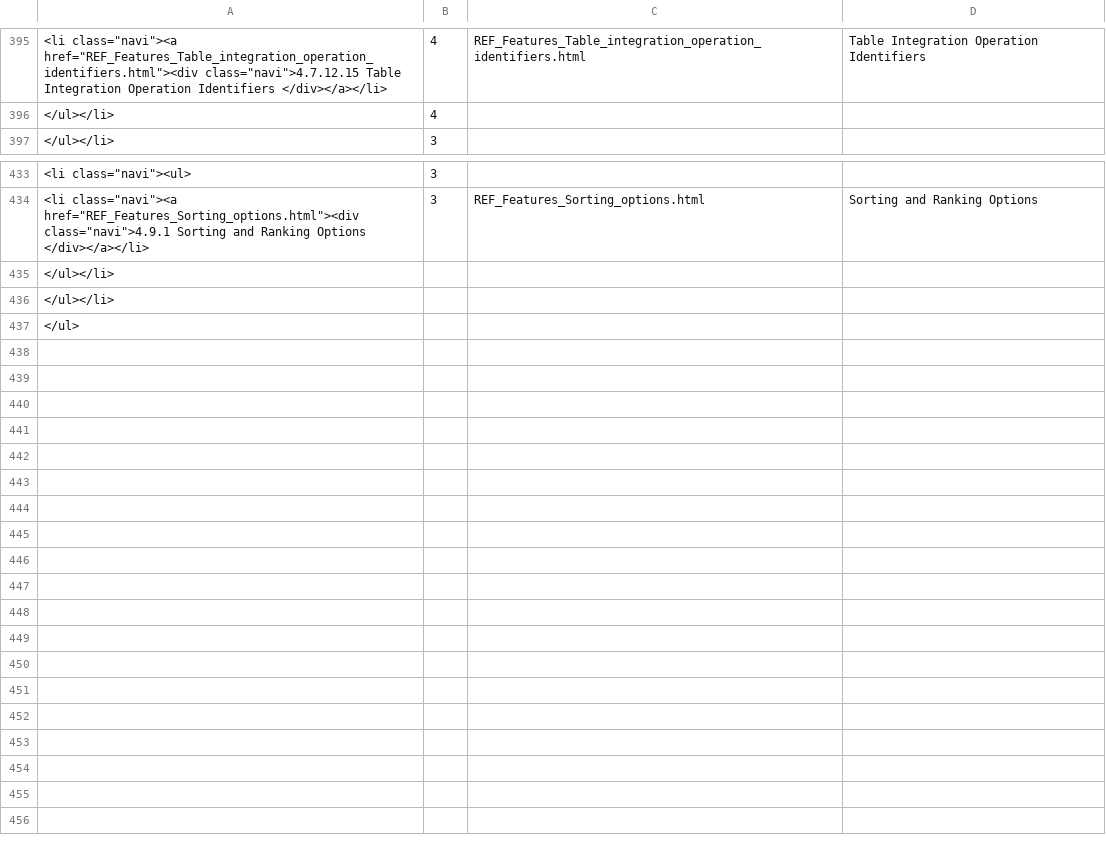
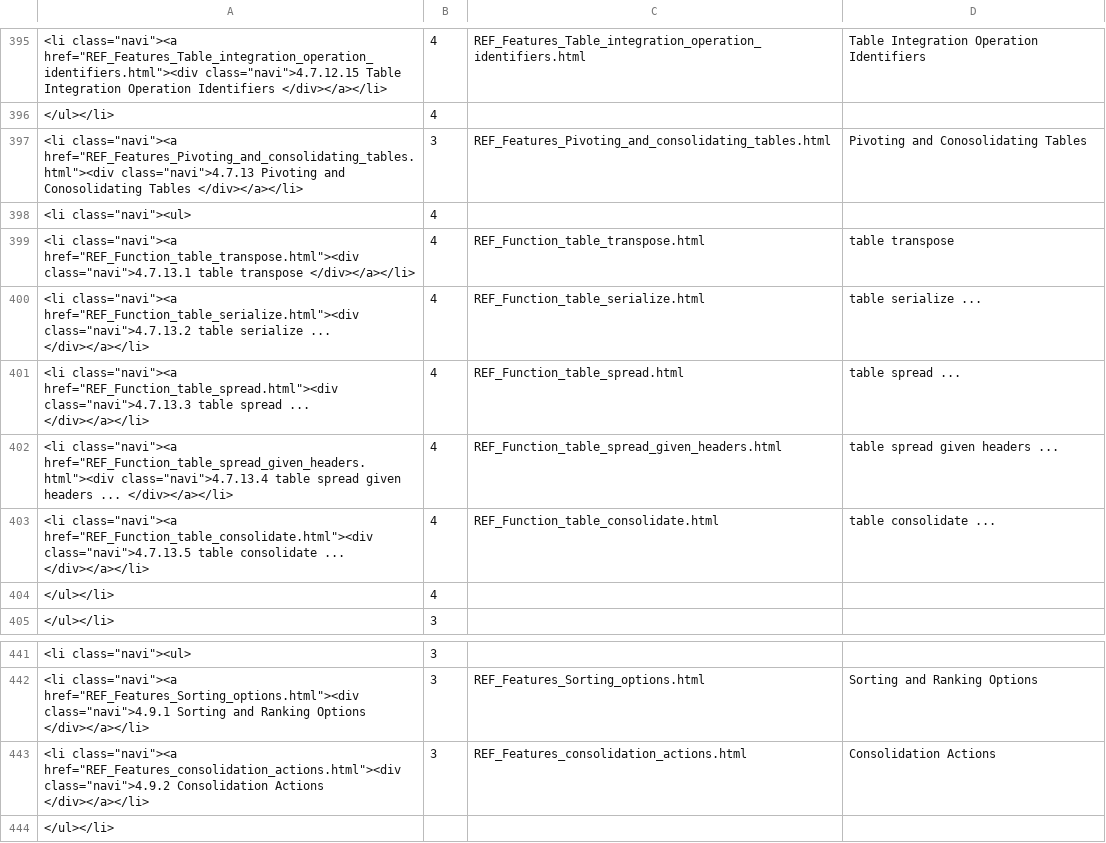
Before and after one commit to georgzurbonsen/B4P_Docu_Maker, a CSV file: Navigator.csv, drawn as a sheet; only a part is shown, gaps mark what is left out; the shorter side is filled out with more unchanged rows.

```diff
--- a/Navigator.csv
+++ b/Navigator.csv
@@ -396,2 +396,10 @@
 </ul></li>;4
+"<li class=""navi""><a href=""REF_Features_Pivoting_and_consolidating_tables.html""><div class=""navi"">4.7.13 Pivoting and Conosolidating Tables </div></a></li>";3;REF_Features_Pivoting_and_consolidating_tables.html;Pivoting and Conosolidating Tables
+"<li class=""navi""><ul>";4
+"<li class=""navi""><a href=""REF_Function_table_transpose.html""><div class=""navi"">4.7.13.1 table transpose </div></a></li>";4;REF_Function_table_transpose.html;table transpose
+"<li class=""navi""><a href=""REF_Function_table_serialize.html""><div class=""navi"">4.7.13.2 table serialize ... </div></a></li>";4;REF_Function_table_serialize.html;table serialize ...
+"<li class=""navi""><a href=""REF_Function_table_spread.html""><div class=""navi"">4.7.13.3 table spread ... </div></a></li>";4;REF_Function_table_spread.html;table spread ...
+"<li class=""navi""><a href=""REF_Function_table_spread_given_headers.html""><div class=""navi"">4.7.13.4 table spread given headers ... </div></a></li>";4;REF_Function_table_spread_given_headers.html;table spread given headers ...
+"<li class=""navi""><a href=""REF_Function_table_consolidate.html""><div class=""navi"">4.7.13.5 table consolidate ... </div></a></li>";4;REF_Function_table_consolidate.html;table consolidate ...
+</ul></li>;4
 </ul></li>;3
@@ -434,2 +442,3 @@
 "<li class=""navi""><a href=""REF_Features_Sorting_options.html""><div class=""navi"">4.9.1 Sorting and Ranking Options </div></a></li>";3;REF_Features_Sorting_options.html;Sorting and Ranking Options
+"<li class=""navi""><a href=""REF_Features_consolidation_actions.html""><div class=""navi"">4.9.2 Consolidation Actions </div></a></li>";3;REF_Features_consolidation_actions.html;Consolidation Actions
 </ul></li>
```
Also changed, not shown: New Keyword Index.csv, 14 other files.
